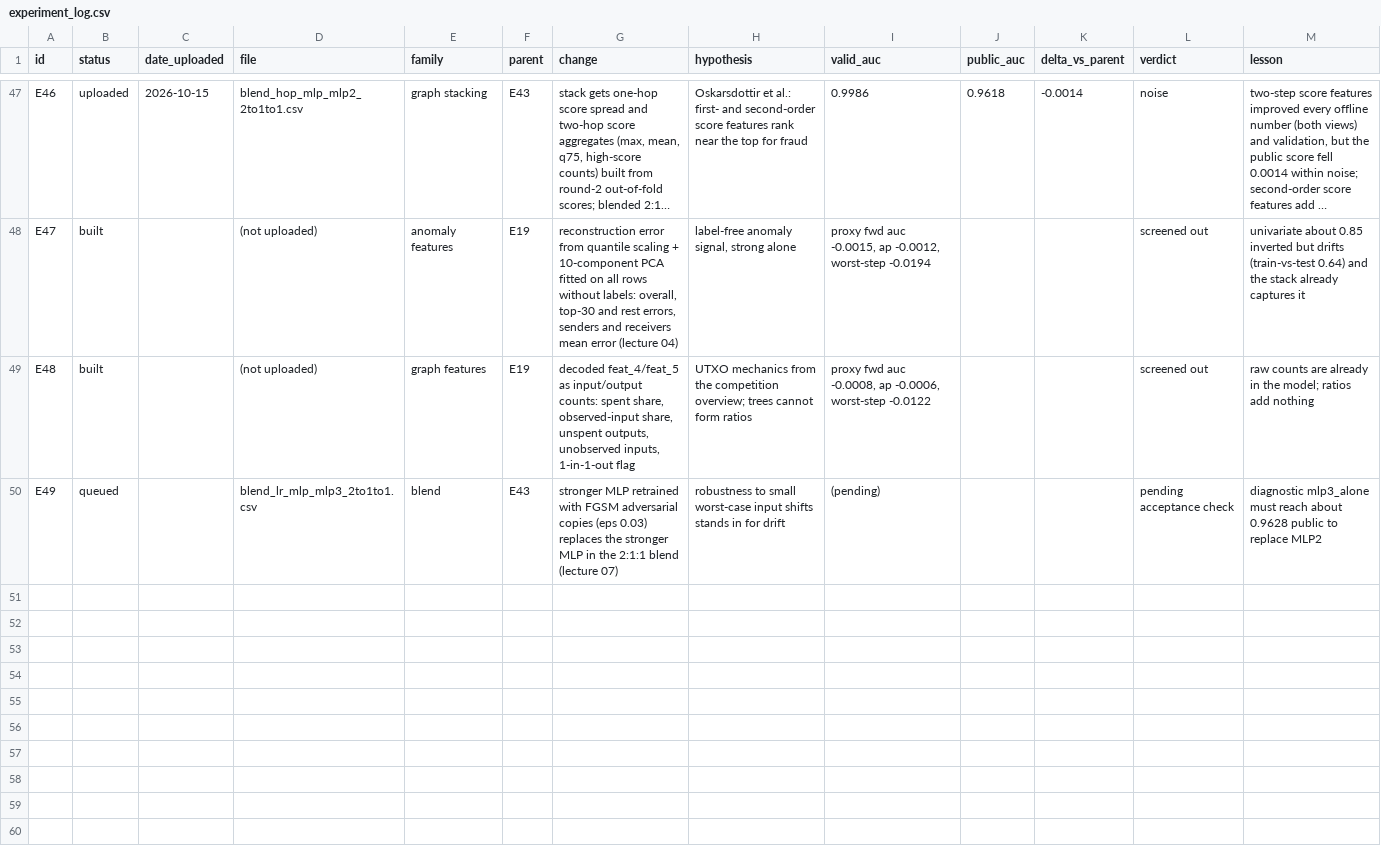
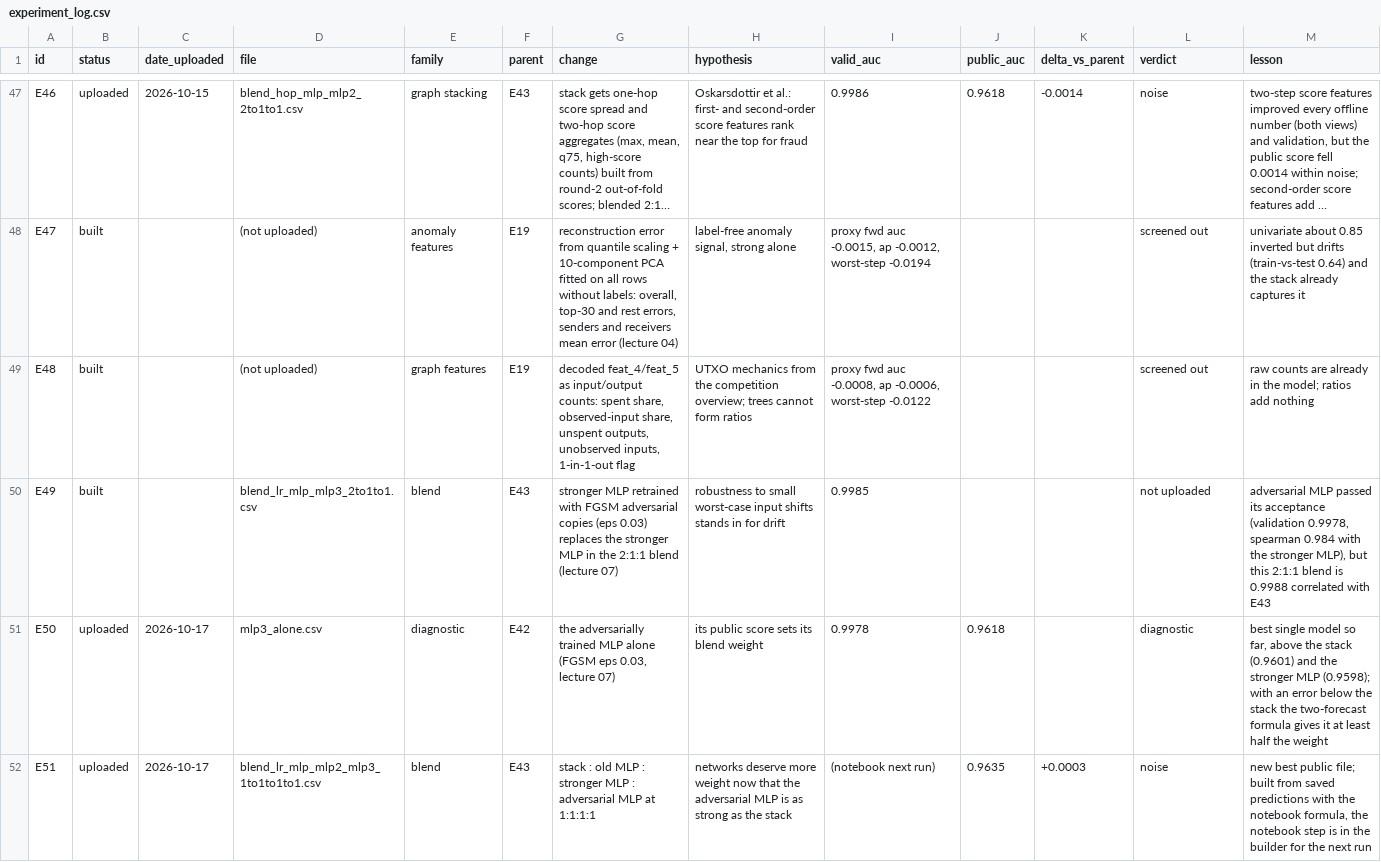
Before and after one commit to ykwong2002/bt4012-kaggle-competition, a CSV file: experiment_log.csv, drawn as a sheet; only a part is shown, gaps mark what is left out; long unchanged cells end in ….

```diff
--- a/experiment_log.csv
+++ b/experiment_log.csv
@@ -49,2 +49,4 @@ E47,built,,(not uploaded),anomaly features,E19,"reconstruction error from quanti
 E48,built,,(not uploaded),graph features,E19,"decoded feat_4/feat_5 as input/output counts: spent share, observed-input share, unspent outputs, unobserved inputs, 1-in-1-out flag",UTXO mechanics from the competition overview; trees cannot form ratios,"proxy fwd auc -0.0008, ap -0.0006, worst-step -0.0122",,,screened out,raw counts are already in the model; ratios add nothing
-E49,queued,,blend_lr_mlp_mlp3_2to1to1.csv,blend,E43,stronger MLP retrained with FGSM adversarial copies (eps 0.03) replaces the stronger MLP in the 2:1:1 blend (lecture 07),robustness to small worst-case input shifts stands in for drift,(pending),,,pending acceptance check,diagnostic mlp3_alone must reach about 0.9628 public to replace MLP2
+E49,built,,blend_lr_mlp_mlp3_2to1to1.csv,blend,E43,stronger MLP retrained with FGSM adversarial copies (eps 0.03) replaces the stronger MLP in the 2:1:1 blend (lecture 07),robustness to small worst-case input shifts stands in for drift,0.9985,,,not uploaded,"adversarial MLP passed its acceptance (validation 0.9978, spearman 0.984 with the stronger MLP), but this 2:1:1 blend is 0.9988 correlated with E43"
+E50,uploaded,2026-10-17,mlp3_alone.csv,diagnostic,E42,"the adversarially trained MLP alone (FGSM eps 0.03, lecture 07)",its public score sets its blend weight,0.9978,0.9618,,diagnostic,"best single model so far, above the stack (0.9601) and the stronger MLP (0.9598); with an error below the stack the two-forecast formula gives it at least half the weight"
+E51,uploaded,2026-10-17,blend_lr_mlp_mlp2_mlp3_1to1to1to1.csv,blend,E43,stack : old MLP : stronger MLP : adversarial MLP at 1:1:1:1,networks deserve more weight now that the adversarial MLP is as strong as the stack,(notebook next run),0.9635,+0.0003,noise,"new best public file; built from saved predictions with the notebook formula, the notebook step is in the builder for the next run"
```
Also changed, not shown: 1 other file.
